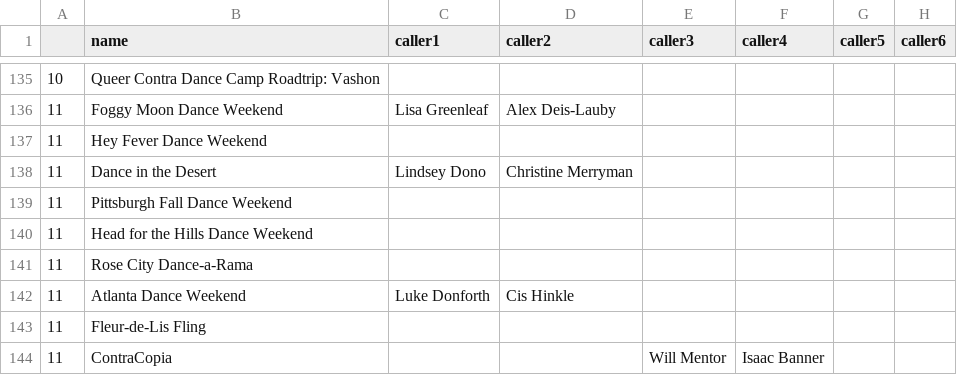
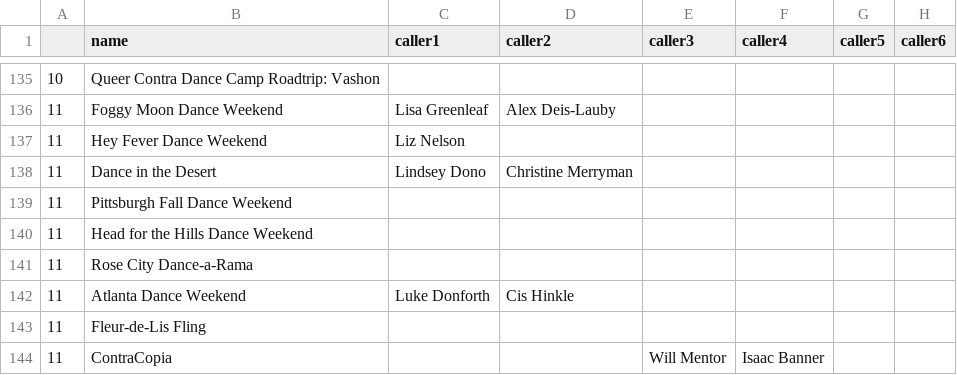
Before and after one commit to jeffkaufman/trycontra, a TSV file: events-raw-2026.tsv, drawn as a sheet; only a part is shown, gaps mark what is left out; the diff names each change by its address in the sheet, - before the commit and + after, or states it on an @@ line.

Commit message:
sync with spreadsheet

```diff
--- a/events-raw-2026.tsv
+++ b/events-raw-2026.tsv
-C137 (caller1): (empty)
+C137 (caller1): Liz Nelson
```
Also changed, not shown: 1 other file.
